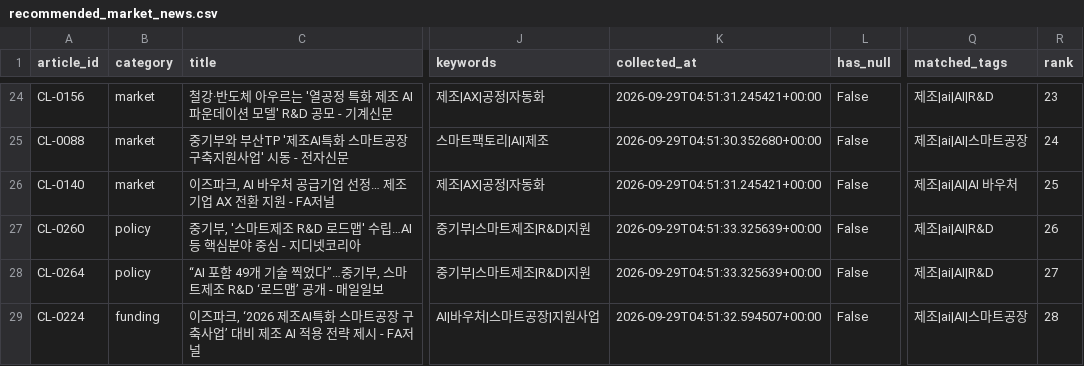
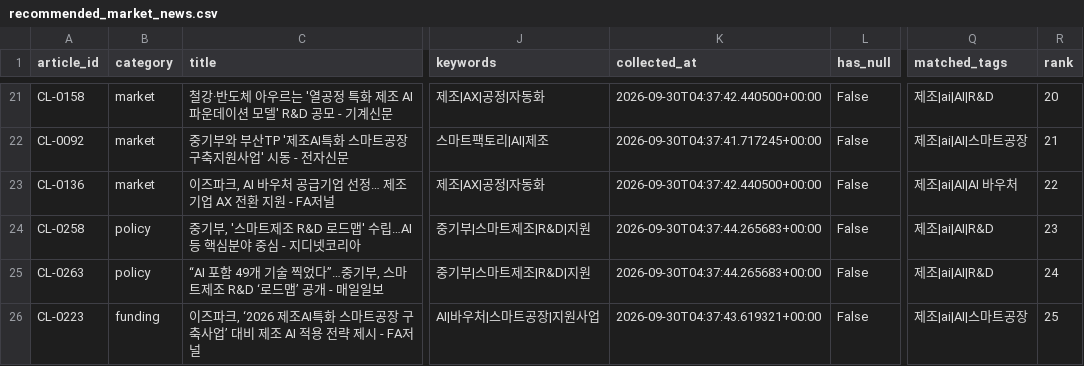
Before and after one commit to 222sso/project1-market-agent, a CSV file: data/processed/recommended_market_news.csv, drawn as a sheet; only a part is shown, gaps mark what is left out; addresses are those after the commit; the diff covers the shown part only; the diff names each change by its address in the sheet, - before the commit and + after, or states it on an @@ line.

```diff
--- a/data/processed/recommended_market_news.csv
+++ b/data/processed/recommended_market_news.csv
-A21 (article_id): CL-0156
+A21 (article_id): CL-0158
-K21 (collected_at): 2026-09-29T04:51:31.245421+00:00
+K21 (collected_at): 2026-09-30T04:37:42.440500+00:00
-R21 (rank): 23
+R21 (rank): 20
-A22 (article_id): CL-0088
+A22 (article_id): CL-0092
-K22 (collected_at): 2026-09-29T04:51:30.352680+00:00
+K22 (collected_at): 2026-09-30T04:37:41.717245+00:00
-R22 (rank): 24
+R22 (rank): 21
-A23 (article_id): CL-0140
+A23 (article_id): CL-0136
-K23 (collected_at): 2026-09-29T04:51:31.245421+00:00
+K23 (collected_at): 2026-09-30T04:37:42.440500+00:00
-R23 (rank): 25
+R23 (rank): 22
-A24 (article_id): CL-0260
+A24 (article_id): CL-0258
-K24:K25 (collected_at): 2026-09-29T04:51:33.325639+00:00
+K24:K25 (collected_at): 2026-09-30T04:37:44.265683+00:00
-R24 (rank): 26
+R24 (rank): 23
-A25 (article_id): CL-0264
+A25 (article_id): CL-0263
-R25 (rank): 27
+R25 (rank): 24
-A26 (article_id): CL-0224
+A26 (article_id): CL-0223
-K26 (collected_at): 2026-09-29T04:51:32.594507+00:00
+K26 (collected_at): 2026-09-30T04:37:43.619321+00:00
-R26 (rank): 28
+R26 (rank): 25
```
Also changed, not shown: 3 added rows, 3 removed rows and 73 edited cells elsewhere in this file, data/processed/cleaned_market_news.csv, data/raw/crawled_market_news.csv, 2 other files.
